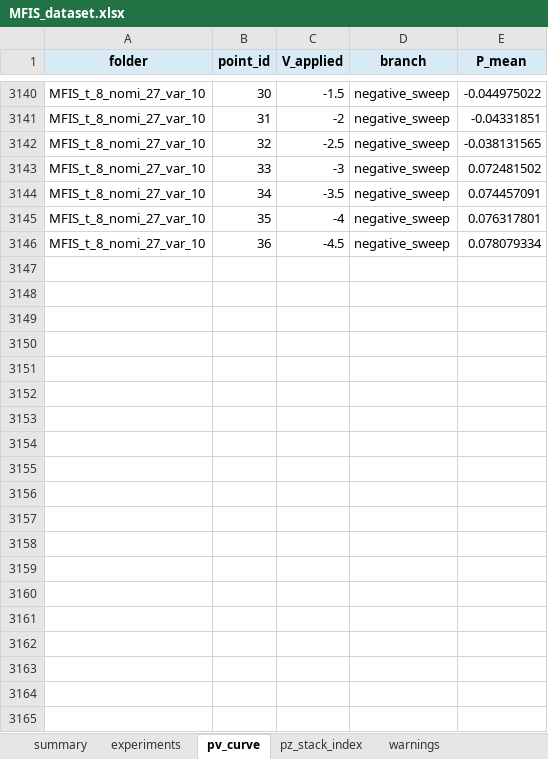
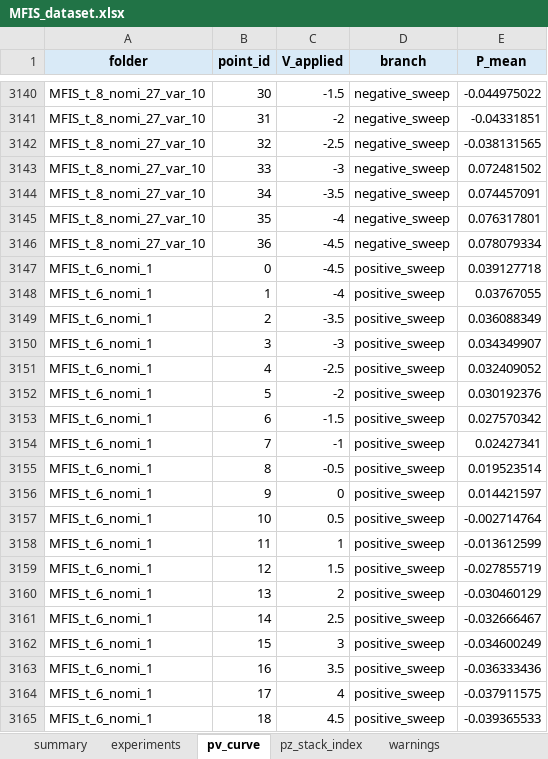
Before and after one commit to unknown899/FAM, an Excel workbook: FerroX/Exec/MFIS_dataset.xlsx, sheet pv_curve, drawn as a sheet; only a part is shown, gaps mark what is left out; values as stored, in another font and other column widths than the file's, no borders; the diff covers the shown part only; the diff names each change by its address in the sheet, - before the commit and + after, or states it on an @@ line.

Commit message:
MFIS_t_6_nomi_1 ok

```diff
--- a/FerroX/Exec/MFIS_dataset.xlsx (sheet pv_curve)
+++ b/FerroX/Exec/MFIS_dataset.xlsx (sheet pv_curve)
+row 3147: MFIS_t_6_nomi_1 | 0 | -4.5 | positive_sweep | 0.039127718
+row 3148: MFIS_t_6_nomi_1 | 1 | -4 | positive_sweep | 0.03767055
+row 3149: MFIS_t_6_nomi_1 | 2 | -3.5 | positive_sweep | 0.036088349
+row 3150: MFIS_t_6_nomi_1 | 3 | -3 | positive_sweep | 0.034349907
+row 3151: MFIS_t_6_nomi_1 | 4 | -2.5 | positive_sweep | 0.032409052
+row 3152: MFIS_t_6_nomi_1 | 5 | -2 | positive_sweep | 0.030192376
+row 3153: MFIS_t_6_nomi_1 | 6 | -1.5 | positive_sweep | 0.027570342
+row 3154: MFIS_t_6_nomi_1 | 7 | -1 | positive_sweep | 0.02427341
+row 3155: MFIS_t_6_nomi_1 | 8 | -0.5 | positive_sweep | 0.019523514
+row 3156: MFIS_t_6_nomi_1 | 9 | 0 | positive_sweep | 0.014421597
+row 3157: MFIS_t_6_nomi_1 | 10 | 0.5 | positive_sweep | -0.002714764
+row 3158: MFIS_t_6_nomi_1 | 11 | 1 | positive_sweep | -0.013612599
+row 3159: MFIS_t_6_nomi_1 | 12 | 1.5 | positive_sweep | -0.027855719
+row 3160: MFIS_t_6_nomi_1 | 13 | 2 | positive_sweep | -0.030460129
+row 3161: MFIS_t_6_nomi_1 | 14 | 2.5 | positive_sweep | -0.032666467
+row 3162: MFIS_t_6_nomi_1 | 15 | 3 | positive_sweep | -0.034600249
+row 3163: MFIS_t_6_nomi_1 | 16 | 3.5 | positive_sweep | -0.036333436
+row 3164: MFIS_t_6_nomi_1 | 17 | 4 | positive_sweep | -0.037911575
+row 3165: MFIS_t_6_nomi_1 | 18 | 4.5 | positive_sweep | -0.039365533
```
Also changed, not shown: 18 added rows elsewhere in this sheet, sheet pz_stack_index, sheet experiments, 8 other files.
